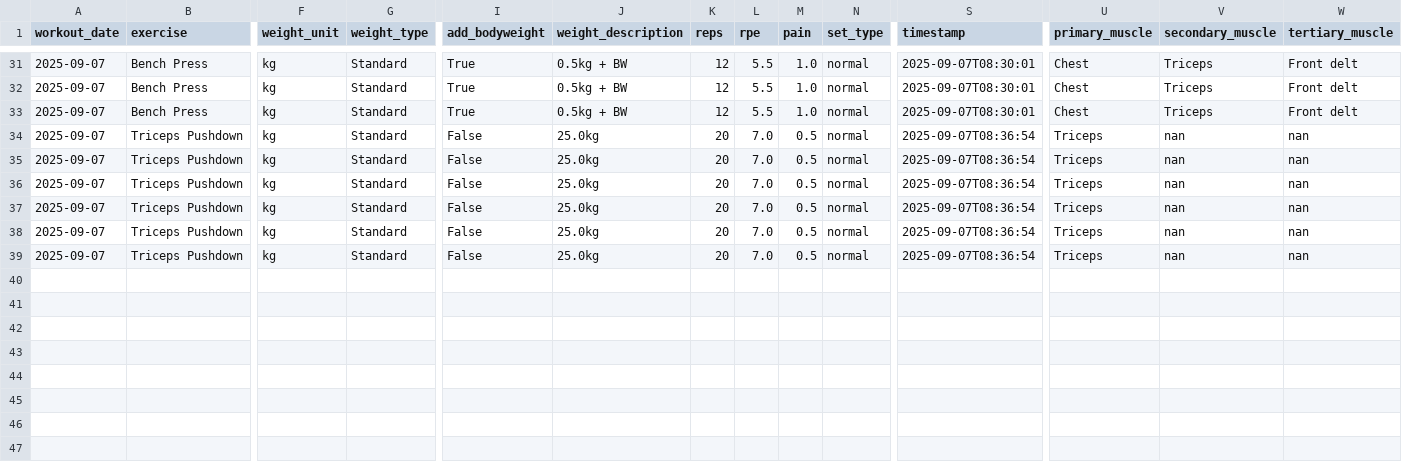
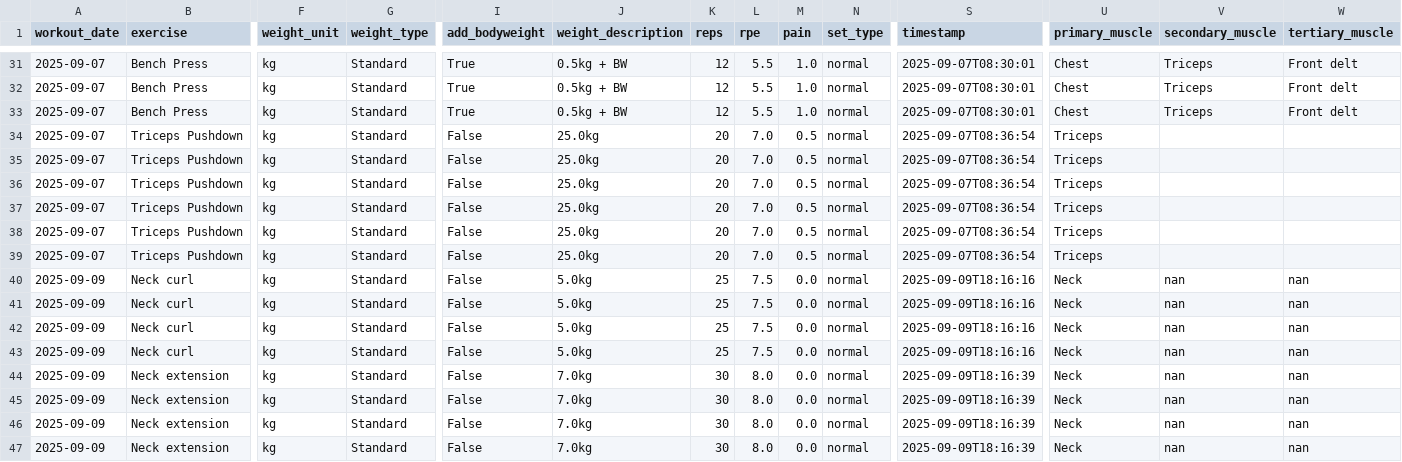
Before and after one commit to Kahzell/Workout_Streamlit_Dashboard, a CSV file: data/workouts.csv, drawn as a sheet; only a part is shown, gaps mark what is left out; rows hold the shown columns only; the diff names each change by its address in the sheet, - before the commit and + after, or states it on an @@ line.

Commit message:
Append data

```diff
--- a/data/workouts.csv
+++ b/data/workouts.csv
-V34:V39 (secondary_muscle): nan
+V34:V39 (secondary_muscle): (empty)
-W34:W39 (tertiary_muscle): nan
+W34:W39 (tertiary_muscle): (empty)
+row 40: 2025-09-09 | Neck curl | kg | Standard | False | 5.0kg | 25 | 7.5 | 0.0 | normal | 2025-09-09T18:16:16 | Neck | nan | nan
+row 41: 2025-09-09 | Neck curl | kg | Standard | False | 5.0kg | 25 | 7.5 | 0.0 | normal | 2025-09-09T18:16:16 | Neck | nan | nan
+row 42: 2025-09-09 | Neck curl | kg | Standard | False | 5.0kg | 25 | 7.5 | 0.0 | normal | 2025-09-09T18:16:16 | Neck | nan | nan
+row 43: 2025-09-09 | Neck curl | kg | Standard | False | 5.0kg | 25 | 7.5 | 0.0 | normal | 2025-09-09T18:16:16 | Neck | nan | nan
+row 44: 2025-09-09 | Neck extension | kg | Standard | False | 7.0kg | 30 | 8.0 | 0.0 | normal | 2025-09-09T18:16:39 | Neck | nan | nan
+row 45: 2025-09-09 | Neck extension | kg | Standard | False | 7.0kg | 30 | 8.0 | 0.0 | normal | 2025-09-09T18:16:39 | Neck | nan | nan
+row 46: 2025-09-09 | Neck extension | kg | Standard | False | 7.0kg | 30 | 8.0 | 0.0 | normal | 2025-09-09T18:16:39 | Neck | nan | nan
+row 47: 2025-09-09 | Neck extension | kg | Standard | False | 7.0kg | 30 | 8.0 | 0.0 | normal | 2025-09-09T18:16:39 | Neck | nan | nan
```
